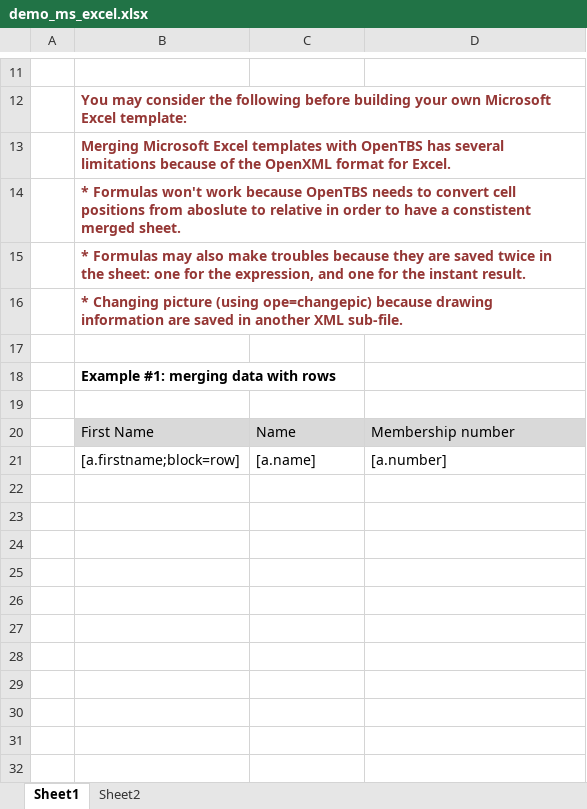
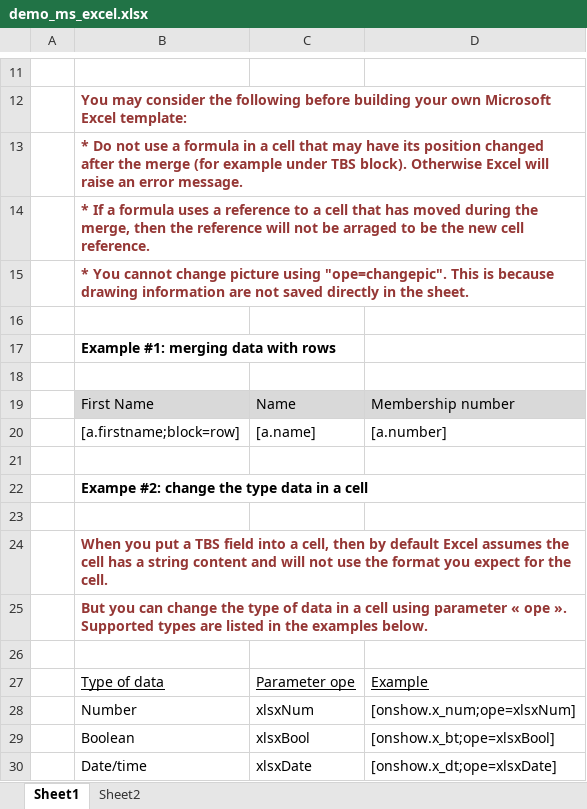
Before and after one commit to Skrol29/tbs_plugins, an Excel workbook: opentbs/demo/demo_ms_excel.xlsx, sheet Sheet1, drawn as a sheet; only a part is shown, gaps mark what is left out; values as stored, in another font and other column widths than the file's, no borders; removed rows and columns are numbered as before the commit, all else as after; the diff names each change by its address in the sheet, - before the commit and + after, or states it on an @@ line.

```diff
--- a/opentbs/demo/demo_ms_excel.xlsx (sheet Sheet1)
+++ b/opentbs/demo/demo_ms_excel.xlsx (sheet Sheet1)
-B13: Merging Microsoft Excel templates with OpenTBS has several limitations because of the OpenXML format for Excel.
+B13: * Do not use a formula in a cell that may have its position changed after the merge (for example under TBS block). Otherwise Excel will raise an error message.
-B14: * Formulas won't work because OpenTBS needs to convert cell positions from aboslute to relative in order to have a constistent merged sheet.
+B14: * If a formula uses a reference to a cell that has moved during the merge, then the reference will not be arraged to be the new cell reference.
-B15: * Formulas may also make troubles because they are saved twice in the sheet: one for the expression, and one for the instant result.
+B15: * You cannot change picture using "ope=changepic". This is because drawing information are not saved directly in the sheet.
-row 16:  | * Changing picture (using ope=changepic) because drawing information are saved in another XML sub-file.
+row 21: (empty)
+row 22:  | Exampe #2: change the type data in a cell
+row 23: (empty)
+row 24:  | When you put a TBS field into a cell, then by default Excel assumes the cell has a string content and will not use the format you expect for the cell.
+row 25:  | But you can change the type of data in a cell using parameter « ope ». Supported types are listed in the examples below.
+row 26: (empty)
+row 27:  | Type of data | Parameter ope | Example
+row 28:  | Number | xlsxNum | [onshow.x_num;ope=xlsxNum]
+row 29:  | Boolean | xlsxBool | [onshow.x_bt;ope=xlsxBool]
+row 30:  | Date/time | xlsxDate | [onshow.x_dt;ope=xlsxDate]
```
Also changed, not shown: 3 other files.
